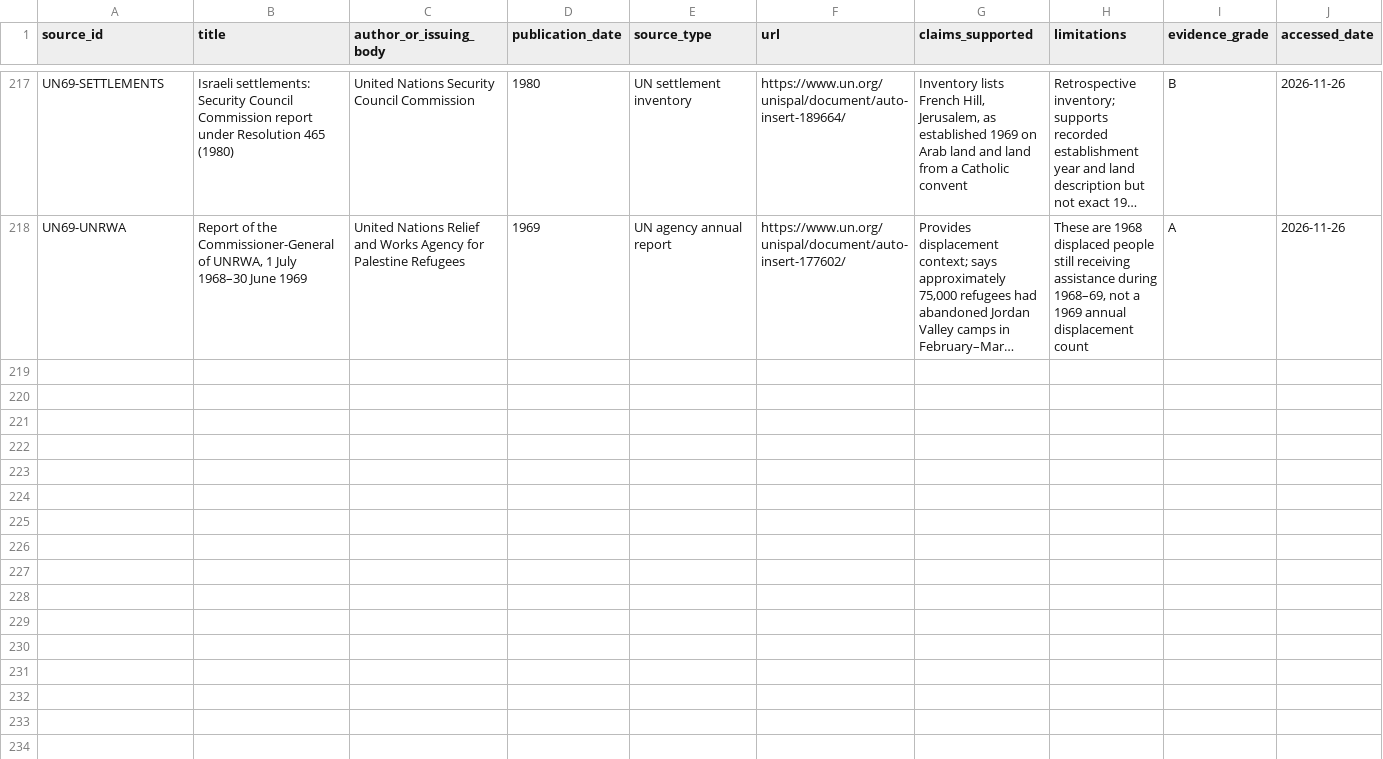
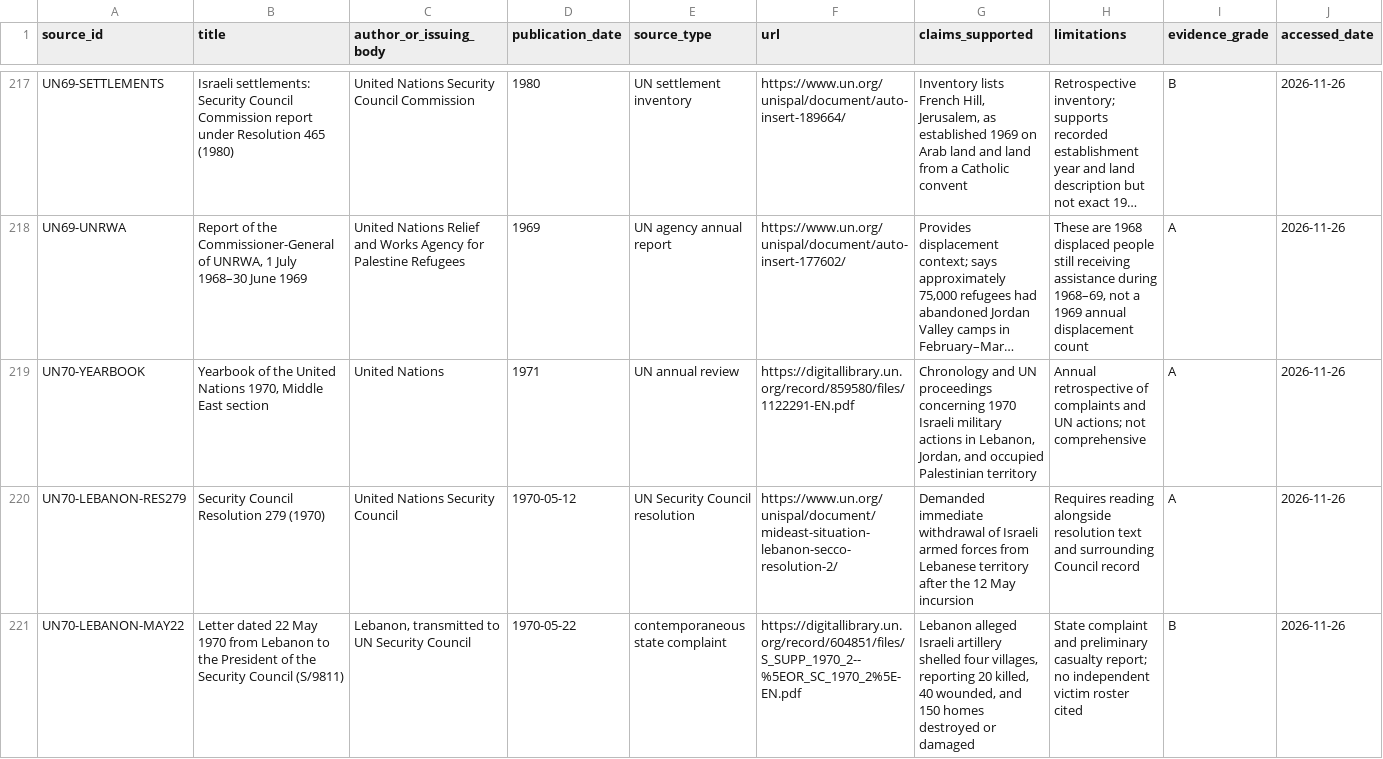
Before and after one commit to pskeffington/war_crimes_palestine_compiler, a CSV file: data/sources.csv, drawn as a sheet; only a part is shown, gaps mark what is left out; long unchanged cells end in …; the diff covers the shown part only; the diff names each change by its address in the sheet, - before the commit and + after, or states it on an @@ line.

Commit message:
Add 1970 research sources

```diff
--- a/data/sources.csv
+++ b/data/sources.csv
+row 219: UN70-YEARBOOK | Yearbook of the United Nations 1970, Middle East section | United Nations | 1971 | UN annual review | https://digitallibrary.un.org/record/859580/files/1122291-EN.pdf | Chronology and UN proceedings concerning 1970 Israeli military actions in Lebanon, Jordan, and occupied Palestinian territory | Annual retrospective of complaints and UN actions; not comprehensive | A | 2026-11-26
+row 220: UN70-LEBANON-RES279 | Security Council Resolution 279 (1970) | United Nations Security Council | 1970-05-12 | UN Security Council resolution | https://www.un.org/unispal/document/mideast-situation-lebanon-secco-resolution-2/ | Demanded immediate withdrawal of Israeli armed forces from Lebanese territory after the 12 May incursion | Requires reading alongside resolution text and surrounding Council record | A | 2026-11-26
+row 221: UN70-LEBANON-MAY22 | Letter dated 22 May 1970 from Lebanon to the President of the Security Council (S/9811) | Lebanon, transmitted to UN Security Council | 1970-05-22 | contemporaneous state complaint | https://digitallibrary.un.org/record/604851/files/S_SUPP_1970_2--%5EOR_SC_1970_2%5E-EN.pdf | Lebanon alleged Israeli artillery shelled four villages, reporting 20 killed, 40 wounded, and 150 homes destroyed or damaged | State complaint and preliminary casualty report; no independent victim roster cited | B | 2026-11-26
```
Also changed, not shown: 8 added rows elsewhere in this file.
